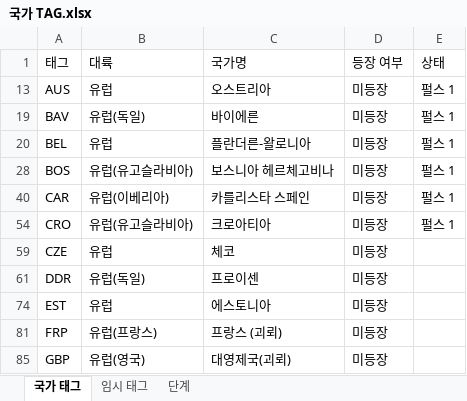
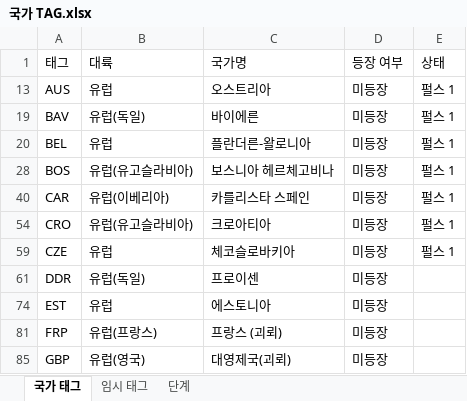
Before and after one commit to MADCAT416/megrez, an Excel workbook: 국가 TAG.xlsx, sheet 국가 태그, drawn as a sheet; only a part is shown; values as stored, in another font and other column widths than the file's, no borders; the diff names each change by its address in the sheet, - before the commit and + after, or states it on an @@ line.

Commit message:
Update 국가 TAG.xlsx

```diff
--- a/국가 TAG.xlsx (sheet 국가 태그)
+++ b/국가 TAG.xlsx (sheet 국가 태그)
-C59 (국가명): 체코
+C59 (국가명): 체코슬로바키아
-E59 (상태): (empty)
+E59 (상태): 펄스 1
```
